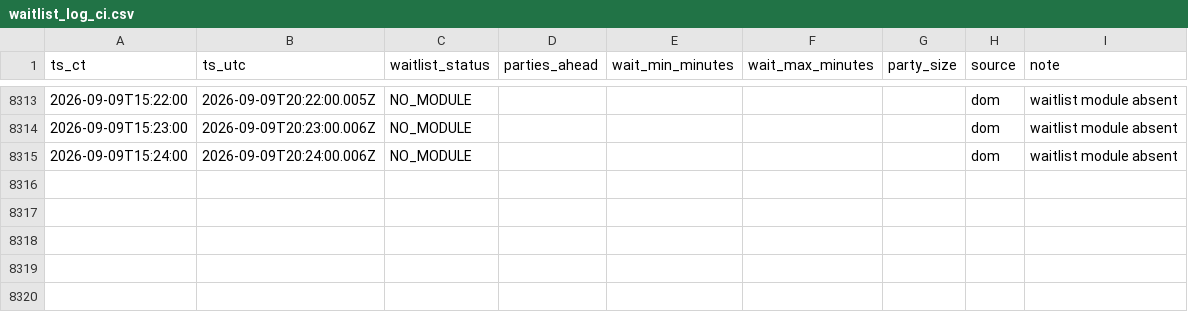
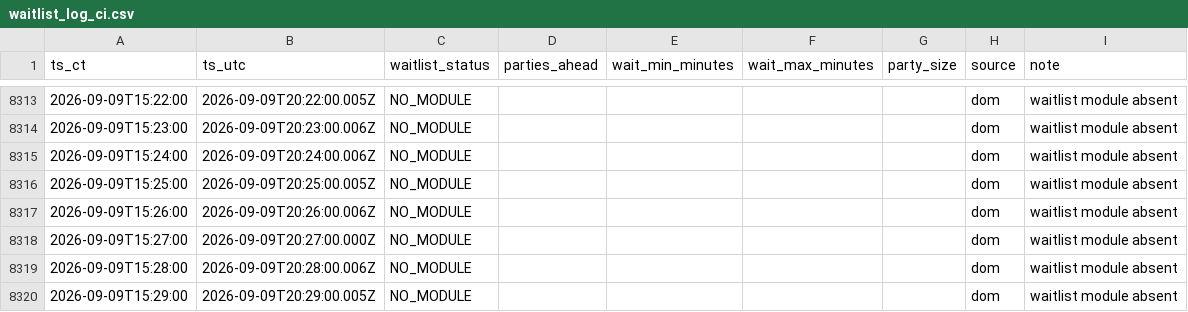
Before and after one commit to bront-s/oph-edina-waitlist, a CSV file: data/waitlist_log_ci.csv, drawn as a sheet; only a part is shown, gaps mark what is left out; the diff names each change by its address in the sheet, - before the commit and + after, or states it on an @@ line.

```diff
--- a/data/waitlist_log_ci.csv
+++ b/data/waitlist_log_ci.csv
+row 8316: 2026-09-09T15:25:00 | 2026-09-09T20:25:00.005Z | NO_MODULE |  |  |  |  | dom | waitlist module absent
+row 8317: 2026-09-09T15:26:00 | 2026-09-09T20:26:00.006Z | NO_MODULE |  |  |  |  | dom | waitlist module absent
+row 8318: 2026-09-09T15:27:00 | 2026-09-09T20:27:00.000Z | NO_MODULE |  |  |  |  | dom | waitlist module absent
+row 8319: 2026-09-09T15:28:00 | 2026-09-09T20:28:00.006Z | NO_MODULE |  |  |  |  | dom | waitlist module absent
+row 8320: 2026-09-09T15:29:00 | 2026-09-09T20:29:00.005Z | NO_MODULE |  |  |  |  | dom | waitlist module absent
```
